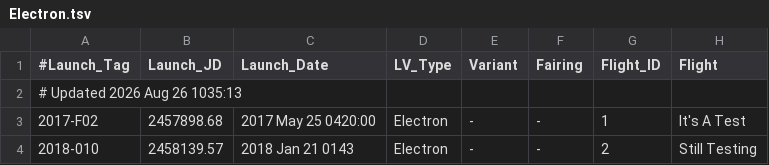
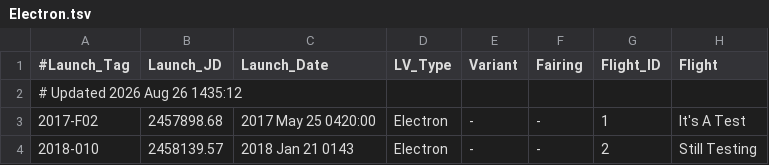
Before and after one commit to edchanonline/gh-page-space-launches, a TSV file: docs/data/raw/Electron.tsv, drawn as a sheet; only a part is shown; the diff names each change by its address in the sheet, - before the commit and + after, or states it on an @@ line.

```diff
--- a/docs/data/raw/Electron.tsv
+++ b/docs/data/raw/Electron.tsv
-A2 (#Launch_Tag): # Updated 2026 Aug 26 1035:13
+A2 (#Launch_Tag): # Updated 2026 Aug 26 1435:12
```
